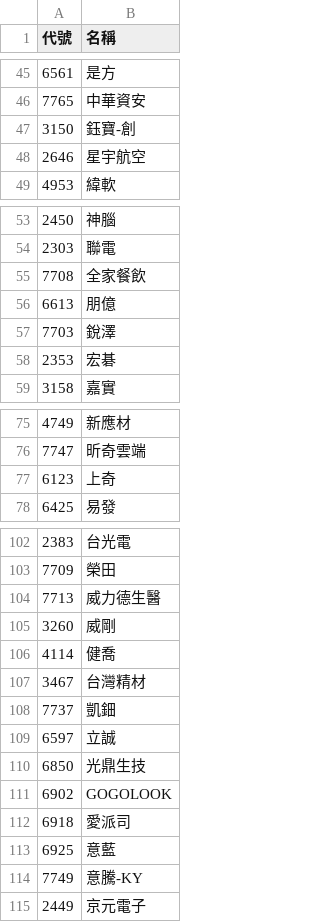
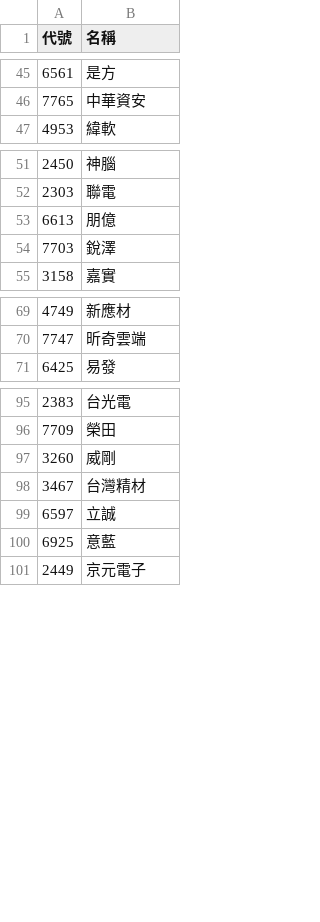
Before and after one commit to wenchiehlee-investment/ic.tpex.org.tw, a CSV file: StockID_TWSE_TPEX.csv, drawn as a sheet; only a part is shown, gaps mark what is left out; the diff covers the shown part only; the diff names each change by its address in the sheet, - before the commit and + after, or states it on an @@ line.

```diff
--- a/StockID_TWSE_TPEX.csv
+++ b/StockID_TWSE_TPEX.csv
-row 47: 3150 | 鈺寶-創
-row 48: 2646 | 星宇航空
-row 55: 7708 | 全家餐飲
-row 58: 2353 | 宏碁
-row 77: 6123 | 上奇
-row 104: 7713 | 威力德生醫
-row 106: 4114 | 健喬
-row 108: 7737 | 凱鈿
-row 110: 6850 | 光鼎生技
-row 111: 6902 | GOGOLOOK
-row 112: 6918 | 愛派司
-row 114: 7749 | 意騰-KY
```
Also changed, not shown: 4 removed rows elsewhere in this file, data/raw_SupplyChain-non-TWSE-TPEX.csv, data/raw_SupplyChain_5500.csv, 47 other files.
